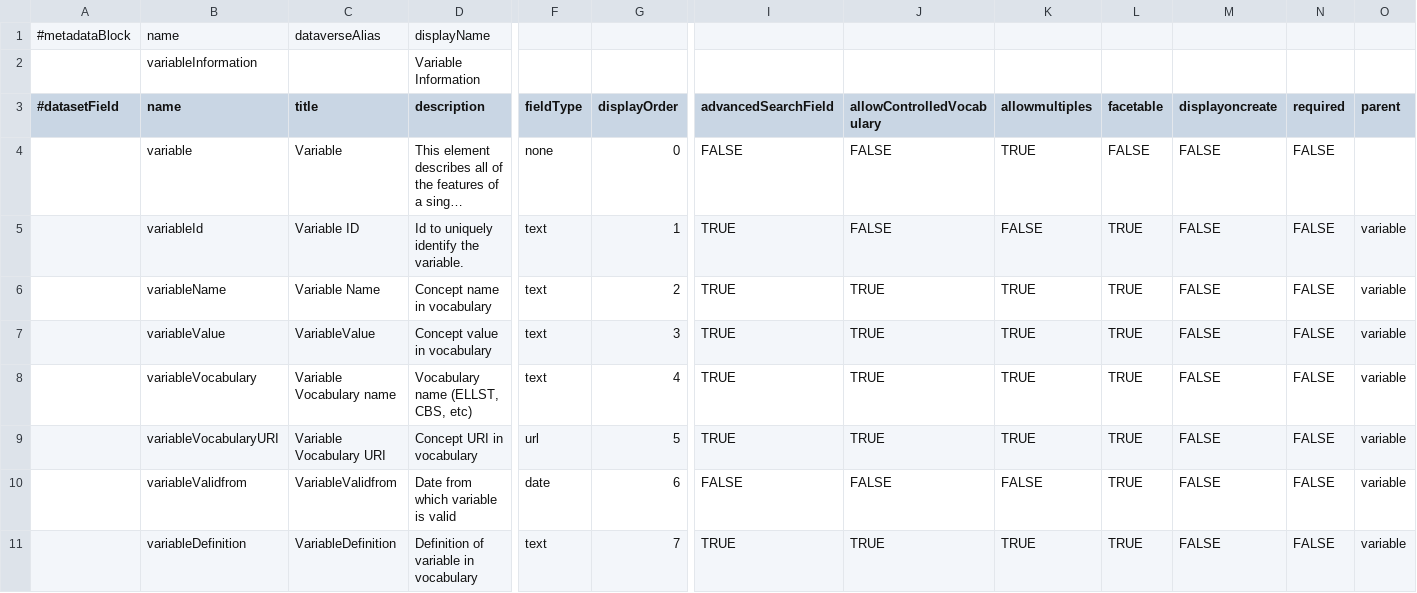
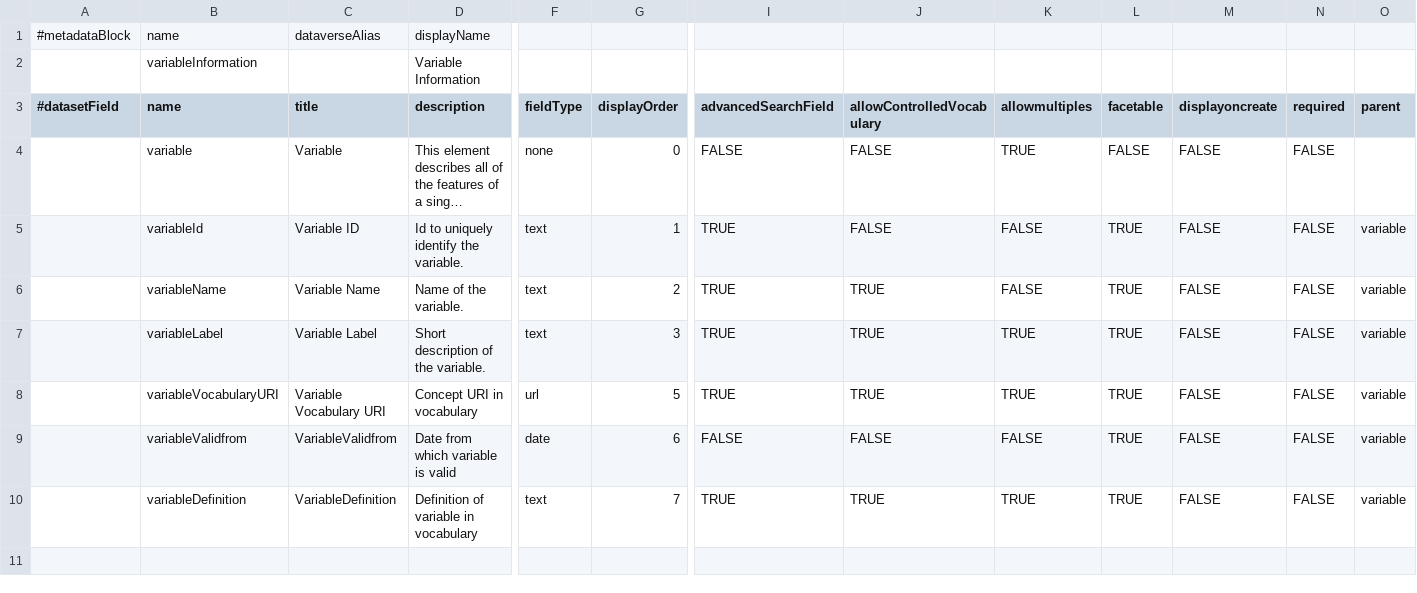
Before and after one commit to LauraHuisintveld/semaf-client, a TSV file: semantic-mappings/odissei-variables.tsv, drawn as a sheet; only a part is shown, gaps mark what is left out; long unchanged cells end in …; rows hold the shown columns only; the diff names each change by its address in the sheet, - before the commit and + after, or states it on an @@ line.

Commit message:
Update odissei-variables.tsv

```diff
--- a/semantic-mappings/odissei-variables.tsv
+++ b/semantic-mappings/odissei-variables.tsv
-D6 (description): Concept name in vocabulary
+D6 (description): Name of the variable.
-K6 (allowmultiples): TRUE
+K6 (allowmultiples): FALSE
-B7 (name): variableValue
+B7 (name): variableLabel
-C7 (title): VariableValue
+C7 (title): Variable Label
-D7 (description): Concept value in vocabulary
+D7 (description): Short description of the variable.
-row 8:  | variableVocabulary | Variable Vocabulary name | Vocabulary name (ELLST, CBS, etc) | text | 4 | TRUE | TRUE | TRUE | TRUE | FALSE | FALSE | variable
```
